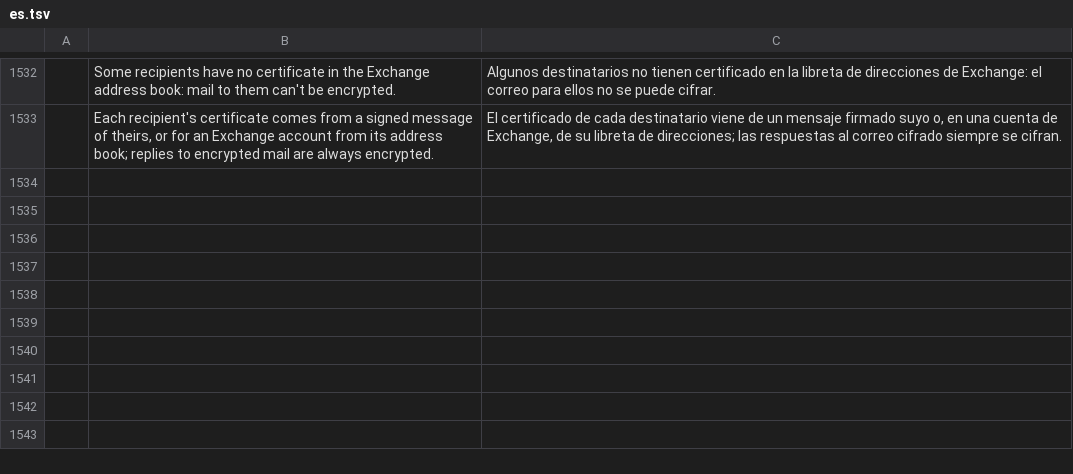
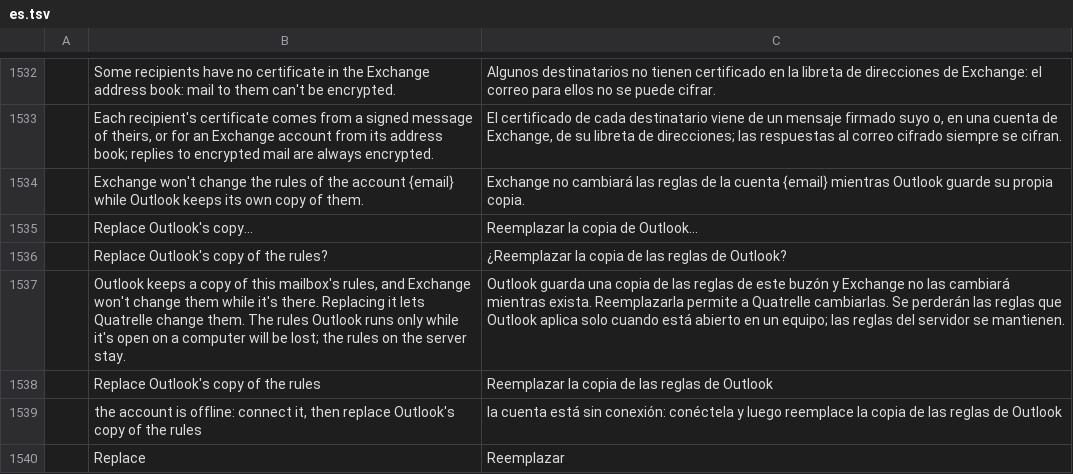
Before and after one commit to dgaudin/quatrelle, a TSV file: crates/ui-egui/src/i18n/es.tsv, drawn as a sheet; only a part is shown, gaps mark what is left out; the diff names each change by its address in the sheet, - before the commit and + after, or states it on an @@ line.

```diff
--- a/crates/ui-egui/src/i18n/es.tsv
+++ b/crates/ui-egui/src/i18n/es.tsv
+row 1534:  | Exchange won't change the rules of the account {email} while Outlook keeps its own copy of them. | Exchange no cambiará las reglas de la cuenta {email} mientras Outlook guarde su propia copia.
+row 1535:  | Replace Outlook's copy… | Reemplazar la copia de Outlook…
+row 1536:  | Replace Outlook's copy of the rules? | ¿Reemplazar la copia de las reglas de Outlook?
+row 1537:  | Outlook keeps a copy of this mailbox's rules, and Exchange won't change them while it's there. Replacing it lets Quatrelle change them. The rules Outlook runs only while it's open on a computer will be lost; the rules on the server stay. | Outlook guarda una copia de las reglas de este buzón y Exchange no las cambiará mientras exista. Reemplazarla permite a Quatrelle cambiarlas. Se perderán las reglas que Outlook aplica solo cuando está abierto en un equipo; las reglas del servidor se mantienen.
+row 1538:  | Replace Outlook's copy of the rules | Reemplazar la copia de las reglas de Outlook
+row 1539:  | the account is offline: connect it, then replace Outlook's copy of the rules | la cuenta está sin conexión: conéctela y luego reemplace la copia de las reglas de Outlook
+row 1540:  | Replace | Reemplazar
```
Also changed, not shown: crates/ui-egui/src/i18n/de.tsv, crates/ui-egui/src/i18n/it.tsv, 27 other files.
